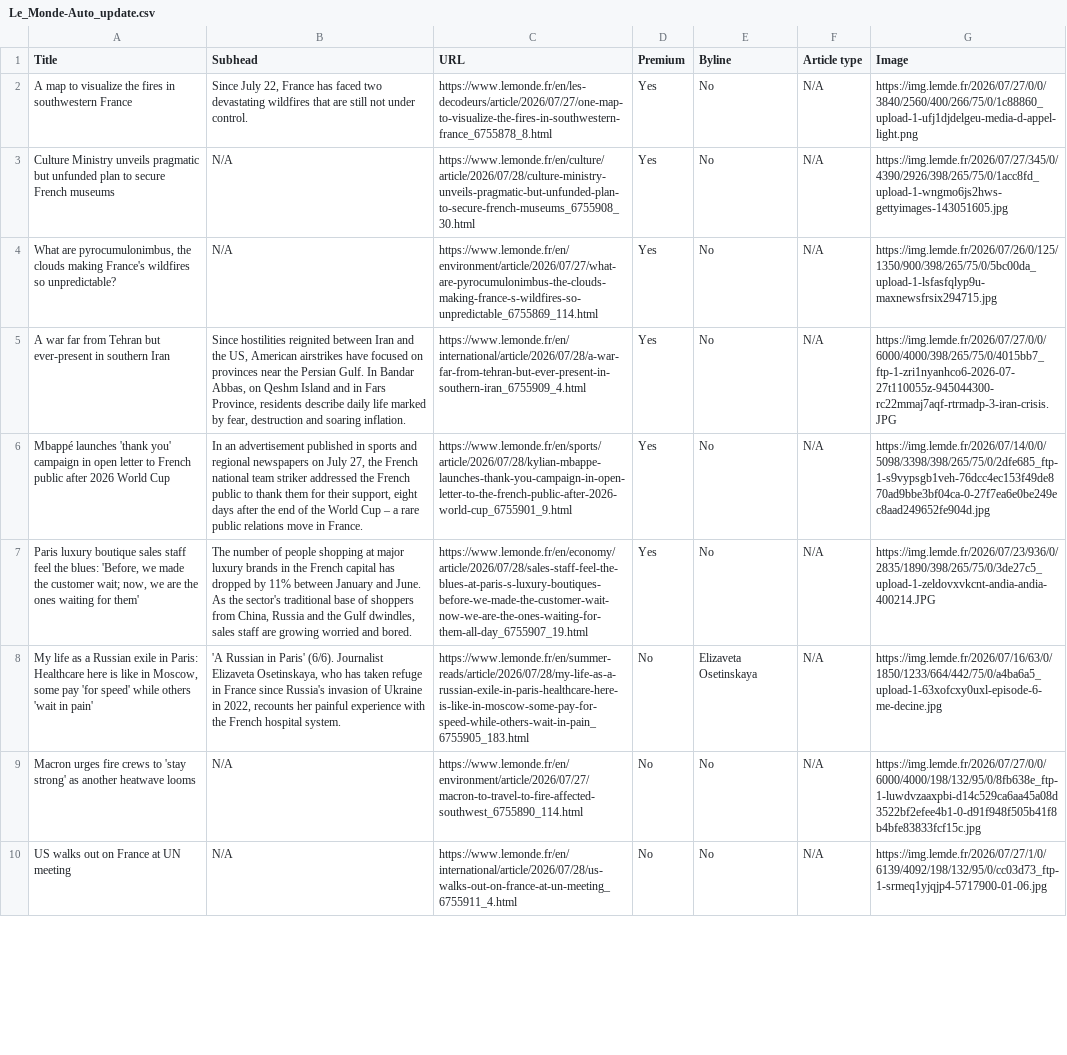
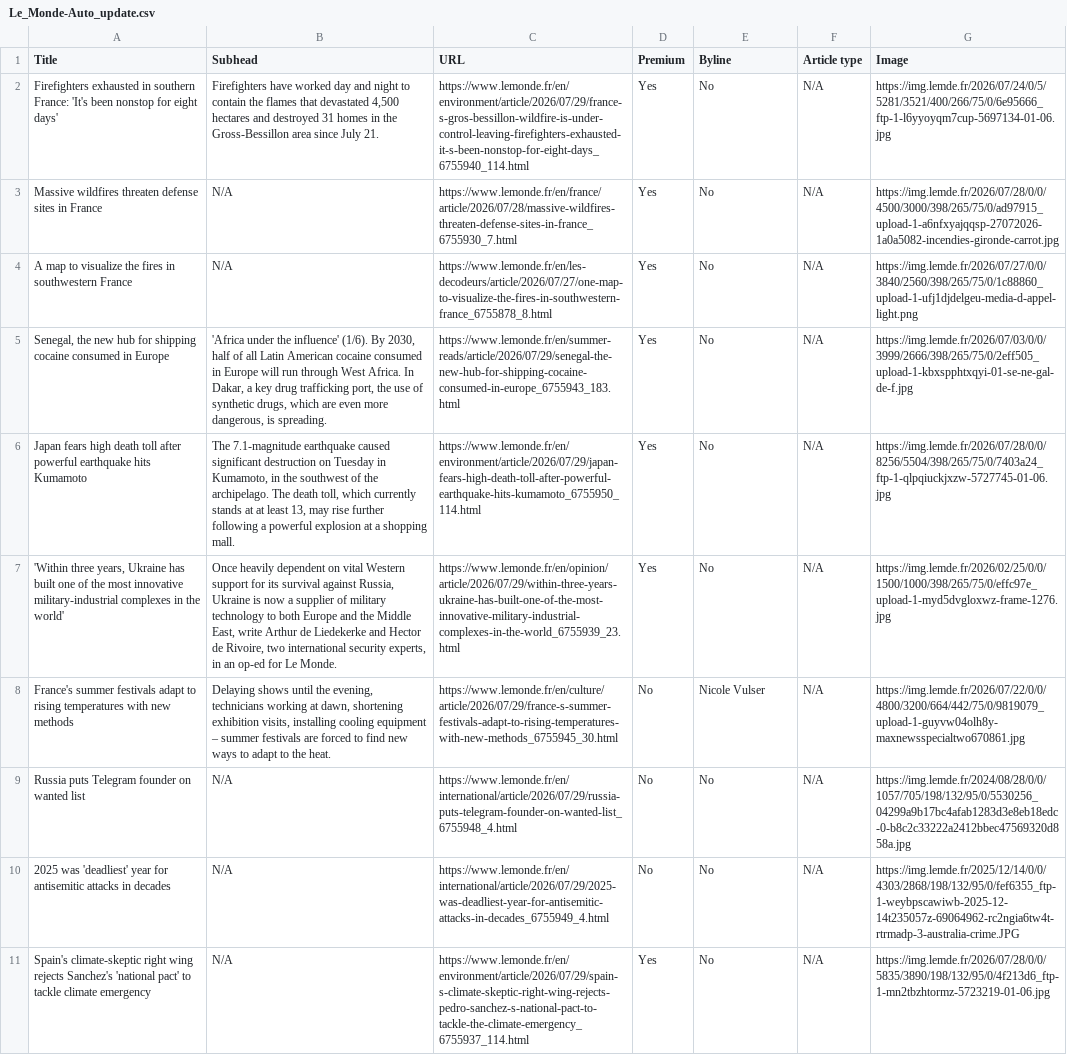
Before and after one commit to ChrisCaurla/07-homework-Le_Monde, a CSV file: Le_Monde-Auto_update.csv, drawn as a sheet; only a part is shown; removed rows and columns are numbered as before the commit, all else as after; the diff covers the shown part only; the diff names each change by its address in the sheet, - before the commit and + after, or states it on an @@ line.

```diff
--- a/Le_Monde-Auto_update.csv
+++ b/Le_Monde-Auto_update.csv
+row 2: Firefighters exhausted in southern France: 'It's been nonstop for eight days' | Firefighters have worked day and night to contain the flames that devastated 4,500 hectares and destroyed 31 homes in the Gross-Bessillon area since July 21. | https://www.lemonde.fr/en/environment/article/2026/07/29/france-s-gros-bessillon-wildfire-is-under-control-leaving-firefighters-exhausted-it-s-been-nonstop-for-eight-days_6755940_114.html | Yes | No | N/A | https://img.lemde.fr/2026/07/24/0/5/5281/3521/400/266/75/0/6e95666_ftp-1-l6yyoyqm7cup-5697134-01-06.jpg
+row 3: Massive wildfires threaten defense sites in France | N/A | https://www.lemonde.fr/en/france/article/2026/07/28/massive-wildfires-threaten-defense-sites-in-france_6755930_7.html | Yes | No | N/A | https://img.lemde.fr/2026/07/28/0/0/4500/3000/398/265/75/0/ad97915_upload-1-a6nfxyajqqsp-27072026-1a0a5082-incendies-gironde-carrot.jpg
-B4 (Subhead): Since July 22, France has faced two devastating wildfires that are still not under control.
+B4 (Subhead): N/A
-G4 (Image): https://img.lemde.fr/2026/07/27/0/0/3840/2560/400/266/75/0/1c88860_upload-1-ufj1djdelgeu-media-d-appel-light.png
+G4 (Image): https://img.lemde.fr/2026/07/27/0/0/3840/2560/398/265/75/0/1c88860_upload-1-ufj1djdelgeu-media-d-appel-light.png
-row 3: Culture Ministry unveils pragmatic but unfunded plan to secure French museums | N/A | https://www.lemonde.fr/en/culture/article/2026/07/28/culture-ministry-unveils-pragmatic-but-unfunded-plan-to-secure-french-museums_6755908_30.html | Yes | No | N/A | https://img.lemde.fr/2026/07/27/345/0/4390/2926/398/265/75/0/1acc8fd_upload-1-wngmo6js2hws-gettyimages-143051605.jpg
-A5 (Title): What are pyrocumulonimbus, the clouds making France's wildfires so unpredictable?
+A5 (Title): Senegal, the new hub for shipping cocaine consumed in Europe
-B5 (Subhead): N/A
+B5 (Subhead): 'Africa under the influence' (1/6). By 2030, half of all Latin American cocaine consumed in Europe will run through West Africa. In Dakar, a key drug trafficking port, the use of synthetic drugs, which are even more dangerous, is spreading.
-C5 (URL): https://www.lemonde.fr/en/environment/article/2026/07/27/what-are-pyrocumulonimbus-the-clouds-making-france-s-wildfires-so-unpredictable_6755869_114.html
+C5 (URL): https://www.lemonde.fr/en/summer-reads/article/2026/07/29/senegal-the-new-hub-for-shipping-cocaine-consumed-in-europe_6755943_183.html
-G5 (Image): https://img.lemde.fr/2026/07/26/0/125/1350/900/398/265/75/0/5bc00da_upload-1-lsfasfqlyp9u-maxnewsfrsix294715.jpg
+G5 (Image): https://img.lemde.fr/2026/07/03/0/0/3999/2666/398/265/75/0/2eff505_upload-1-kbxspphtxqyi-01-se-ne-gal-de-f.jpg
-A6 (Title): A war far from Tehran but ever-present in southern Iran
+A6 (Title): Japan fears high death toll after powerful earthquake hits Kumamoto
-B6 (Subhead): Since hostilities reignited between Iran and the US, American airstrikes have focused on provinces near the Persian Gulf. In Bandar Abbas, on Qeshm Island and in Fars Province, residents describe daily life marked by fear, destruction and soaring inflation.
+B6 (Subhead): The 7.1-magnitude earthquake caused significant destruction on Tuesday in Kumamoto, in the southwest of the archipelago. The death toll, which currently stands at at least 13, may rise further following a powerful explosion at a shopping mall.
-C6 (URL): https://www.lemonde.fr/en/international/article/2026/07/28/a-war-far-from-tehran-but-ever-present-in-southern-iran_6755909_4.html
+C6 (URL): https://www.lemonde.fr/en/environment/article/2026/07/29/japan-fears-high-death-toll-after-powerful-earthquake-hits-kumamoto_6755950_114.html
-G6 (Image): https://img.lemde.fr/2026/07/27/0/0/6000/4000/398/265/75/0/4015bb7_ftp-1-zri1nyanhco6-2026-07-27t110055z-945044300-rc22mmaj7aqf-rtrmadp-3-iran-crisis.JPG
+G6 (Image): https://img.lemde.fr/2026/07/28/0/0/8256/5504/398/265/75/0/7403a24_ftp-1-qlpqiuckjxzw-5727745-01-06.jpg
-A7 (Title): Mbappé launches 'thank you' campaign in open letter to French public after 2026 World Cup
+A7 (Title): 'Within three years, Ukraine has built one of the most innovative military-industrial complexes in the world'
-B7 (Subhead): In an advertisement published in sports and regional newspapers on July 27, the French national team striker addressed the French public to thank them for their support, eight days after the end of the World Cup – a rare public relations move in France.
+B7 (Subhead): Once heavily dependent on vital Western support for its survival against Russia, Ukraine is now a supplier of military technology to both Europe and the Middle East, write Arthur de Liedekerke and Hector de Rivoire, two international security experts, in an op-ed for Le Monde.
-C7 (URL): https://www.lemonde.fr/en/sports/article/2026/07/28/kylian-mbappe-launches-thank-you-campaign-in-open-letter-to-the-french-public-after-2026-world-cup_6755901_9.html
+C7 (URL): https://www.lemonde.fr/en/opinion/article/2026/07/29/within-three-years-ukraine-has-built-one-of-the-most-innovative-military-industrial-complexes-in-the-world_6755939_23.html
-G7 (Image): https://img.lemde.fr/2026/07/14/0/0/5098/3398/398/265/75/0/2dfe685_ftp-1-s9vypsgb1veh-76dcc4ec153f49de870ad9bbe3bf04ca-0-27f7ea6e0be249ec8aad249652fe904d.jpg
+G7 (Image): https://img.lemde.fr/2026/02/25/0/0/1500/1000/398/265/75/0/effc97e_upload-1-myd5dvgloxwz-frame-1276.jpg
-row 7: Paris luxury boutique sales staff feel the blues: 'Before, we made the customer wait; now, we are the ones waiting for them' | The number of people shopping at major luxury brands in the French capital has dropped by 11% between January and June. As the sector's traditional base of shoppers from China, Russia and the Gulf dwindles, sales staff are growing worried and bored. | https://www.lemonde.fr/en/economy/article/2026/07/28/sales-staff-feel-the-blues-at-paris-s-luxury-boutiques-before-we-made-the-customer-wait-now-we-are-the-ones-waiting-for-them-all-day_6755907_19.html | Yes | No | N/A | https://img.lemde.fr/2026/07/23/936/0/2835/1890/398/265/75/0/3de27c5_upload-1-zeldovxvkcnt-andia-andia-400214.JPG
-A8 (Title): My life as a Russian exile in Paris: Healthcare here is like in Moscow, some pay 'for speed' while others 'wait in pain'
+A8 (Title): France's summer festivals adapt to rising temperatures with new methods
-B8 (Subhead): 'A Russian in Paris' (6/6). Journalist Elizaveta Osetinskaya, who has taken refuge in France since Russia's invasion of Ukraine in 2022, recounts her painful experience with the French hospital system.
+B8 (Subhead): Delaying shows until the evening, technicians working at dawn, shortening exhibition visits, installing cooling equipment – summer festivals are forced to find new ways to adapt to the heat.
-C8 (URL): https://www.lemonde.fr/en/summer-reads/article/2026/07/28/my-life-as-a-russian-exile-in-paris-healthcare-here-is-like-in-moscow-some-pay-for-speed-while-others-wait-in-pain_6755905_183.html
+C8 (URL): https://www.lemonde.fr/en/culture/article/2026/07/29/france-s-summer-festivals-adapt-to-rising-temperatures-with-new-methods_6755945_30.html
-E8 (Byline): Elizaveta Osetinskaya
+E8 (Byline): Nicole Vulser
-G8 (Image): https://img.lemde.fr/2026/07/16/63/0/1850/1233/664/442/75/0/a4ba6a5_upload-1-63xofcxy0uxl-episode-6-me-decine.jpg
+G8 (Image): https://img.lemde.fr/2026/07/22/0/0/4800/3200/664/442/75/0/9819079_upload-1-guyvw04olh8y-maxnewsspecialtwo670861.jpg
-A9 (Title): Macron urges fire crews to 'stay strong' as another heatwave looms
+A9 (Title): Russia puts Telegram founder on wanted list
-C9 (URL): https://www.lemonde.fr/en/environment/article/2026/07/27/macron-to-travel-to-fire-affected-southwest_6755890_114.html
+C9 (URL): https://www.lemonde.fr/en/international/article/2026/07/29/russia-puts-telegram-founder-on-wanted-list_6755948_4.html
-G9 (Image): https://img.lemde.fr/2026/07/27/0/0/6000/4000/198/132/95/0/8fb638e_ftp-1-luwdvzaaxpbi-d14c529ca6aa45a08d3522bf2efee4b1-0-d91f948f505b41f8b4bfe83833fcf15c.jpg
+G9 (Image): https://img.lemde.fr/2024/08/28/0/0/1057/705/198/132/95/0/5530256_04299a9b17bc4afab1283d3e8eb18edc-0-b8c2c33222a2412bbec47569320d858a.jpg
-A10 (Title): US walks out on France at UN meeting
+A10 (Title): 2025 was 'deadliest' year for antisemitic attacks in decades
-C10 (URL): https://www.lemonde.fr/en/international/article/2026/07/28/us-walks-out-on-france-at-un-meeting_6755911_4.html
+C10 (URL): https://www.lemonde.fr/en/international/article/2026/07/29/2025-was-deadliest-year-for-antisemitic-attacks-in-decades_6755949_4.html
-G10 (Image): https://img.lemde.fr/2026/07/27/1/0/6139/4092/198/132/95/0/cc03d73_ftp-1-srmeq1yjqjp4-5717900-01-06.jpg
+G10 (Image): https://img.lemde.fr/2025/12/14/0/0/4303/2868/198/132/95/0/fef6355_ftp-1-weybpscawiwb-2025-12-14t235057z-69064962-rc2ngia6tw4t-rtrmadp-3-australia-crime.JPG
+row 11: Spain's climate-skeptic right wing rejects Sanchez's 'national pact' to tackle climate emergency | N/A | https://www.lemonde.fr/en/environment/article/2026/07/29/spain-s-climate-skeptic-right-wing-rejects-pedro-sanchez-s-national-pact-to-tackle-the-climate-emergency_6755937_114.html | Yes | No | N/A | https://img.lemde.fr/2026/07/28/0/0/5835/3890/198/132/95/0/4f213d6_ftp-1-mn2tbzhtormz-5723219-01-06.jpg
```
Also changed, not shown: 3 added rows, 4 removed rows and 26 edited cells elsewhere in this file.
